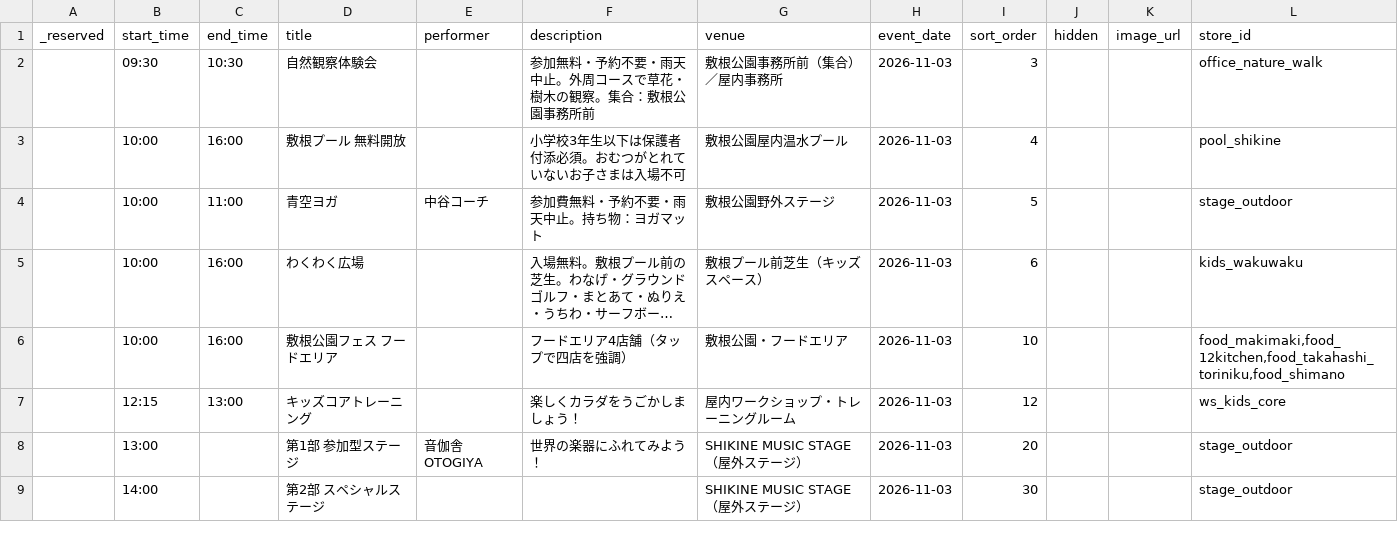
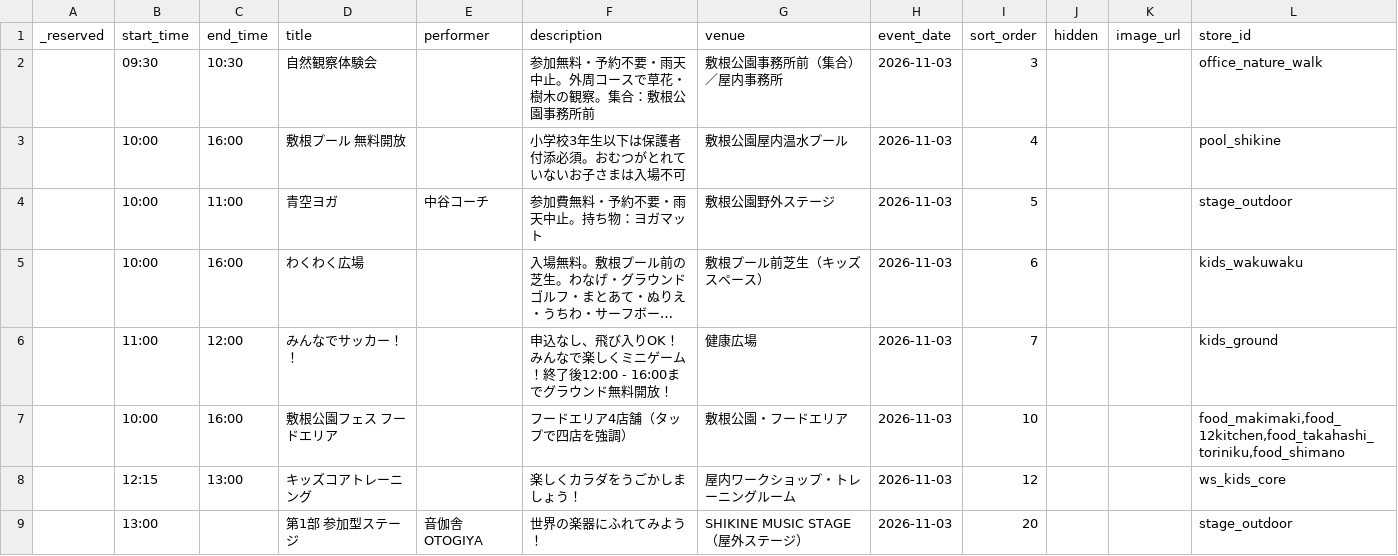
Before and after one commit to Stand-koike/shikine-map, a CSV file: web/docs/sheets/event_schedule_2026-11-03_seed.csv, drawn as a sheet; only a part is shown; the shorter side is filled out with more unchanged rows; long unchanged cells end in …; the diff names each change by its address in the sheet, - before the commit and + after, or states it on an @@ line.

```diff
--- a/web/docs/sheets/event_schedule_2026-11-03_seed.csv
+++ b/web/docs/sheets/event_schedule_2026-11-03_seed.csv
+row 6:  | 11:00 | 12:00 | みんなでサッカー！！ |  | 申込なし、飛び入りOK！みんなで楽しくミニゲーム！終了後12:00 - 16:00までグラウンド無料開放！ | 健康広場 | 2026-11-03 | 7 |  |  | kids_ground
```
Also changed, not shown: web/docs/sheets/fixed_master_ALL_seed.csv, web/docs/sheets/point_029d.csv, 3 other files.
